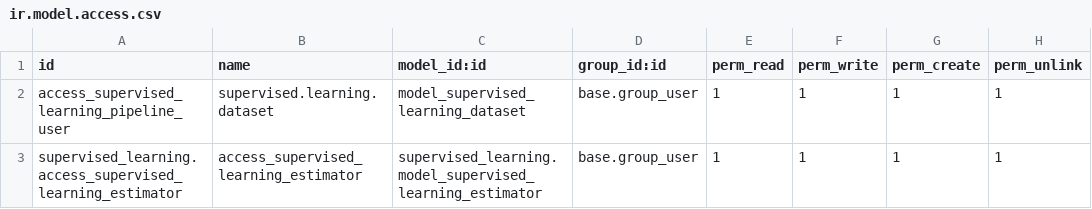
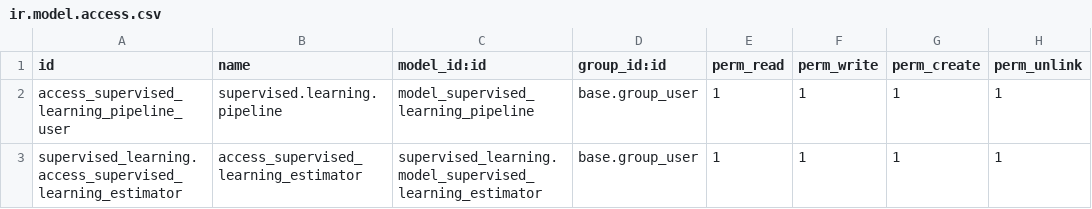
Before and after one commit to mkoeck/supervised-learning, a CSV file: supervised_learning/security/ir.model.access.csv, drawn as a sheet.

Commit message:
[IMP] rename dataset to pipeline

```diff
--- a/supervised_learning/security/ir.model.access.csv
+++ b/supervised_learning/security/ir.model.access.csv
@@ -1,3 +1,3 @@
 id,name,model_id:id,group_id:id,perm_read,perm_write,perm_create,perm_unlink
-access_supervised_learning_pipeline_user,supervised.learning.dataset,model_supervised_learning_dataset,base.group_user,1,1,1,1
+access_supervised_learning_pipeline_user,supervised.learning.pipeline,model_supervised_learning_pipeline,base.group_user,1,1,1,1
 supervised_learning.access_supervised_learning_estimator,access_supervised_learning_estimator,supervised_learning.model_supervised_learning_estimator,base.group_user,1,1,1,1
```
Also changed, not shown: 6 other files.
